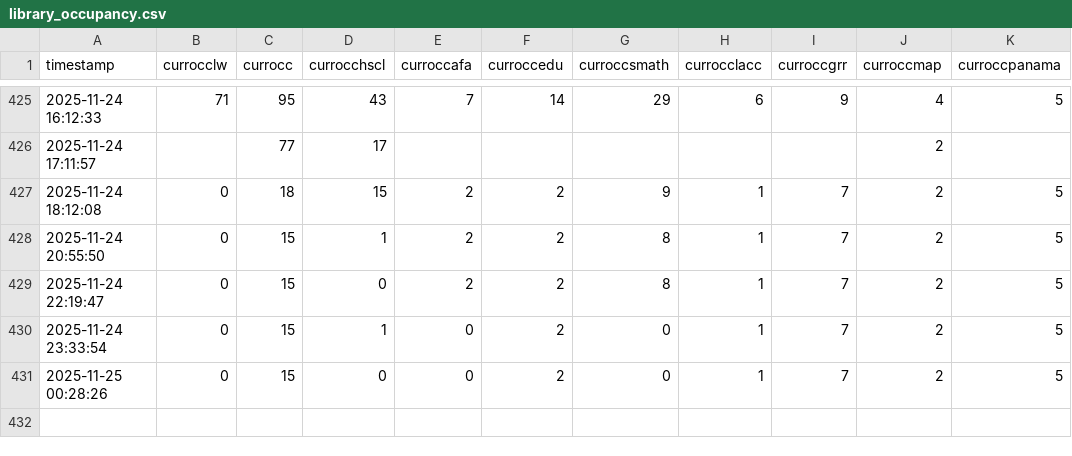
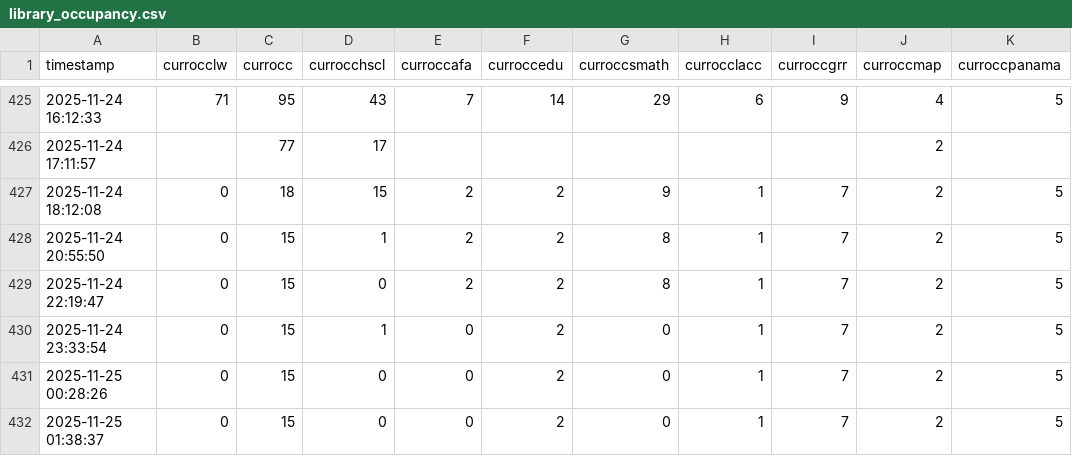
Before and after one commit to alfitzr/HelloAlanna, a CSV file: library_occupancy.csv, drawn as a sheet; only a part is shown, gaps mark what is left out; the diff names each change by its address in the sheet, - before the commit and + after, or states it on an @@ line.

```diff
--- a/library_occupancy.csv
+++ b/library_occupancy.csv
+row 432: 2025-11-25 01:38:37 | 0 | 15 | 0 | 0 | 2 | 0 | 1 | 7 | 2 | 5
```
